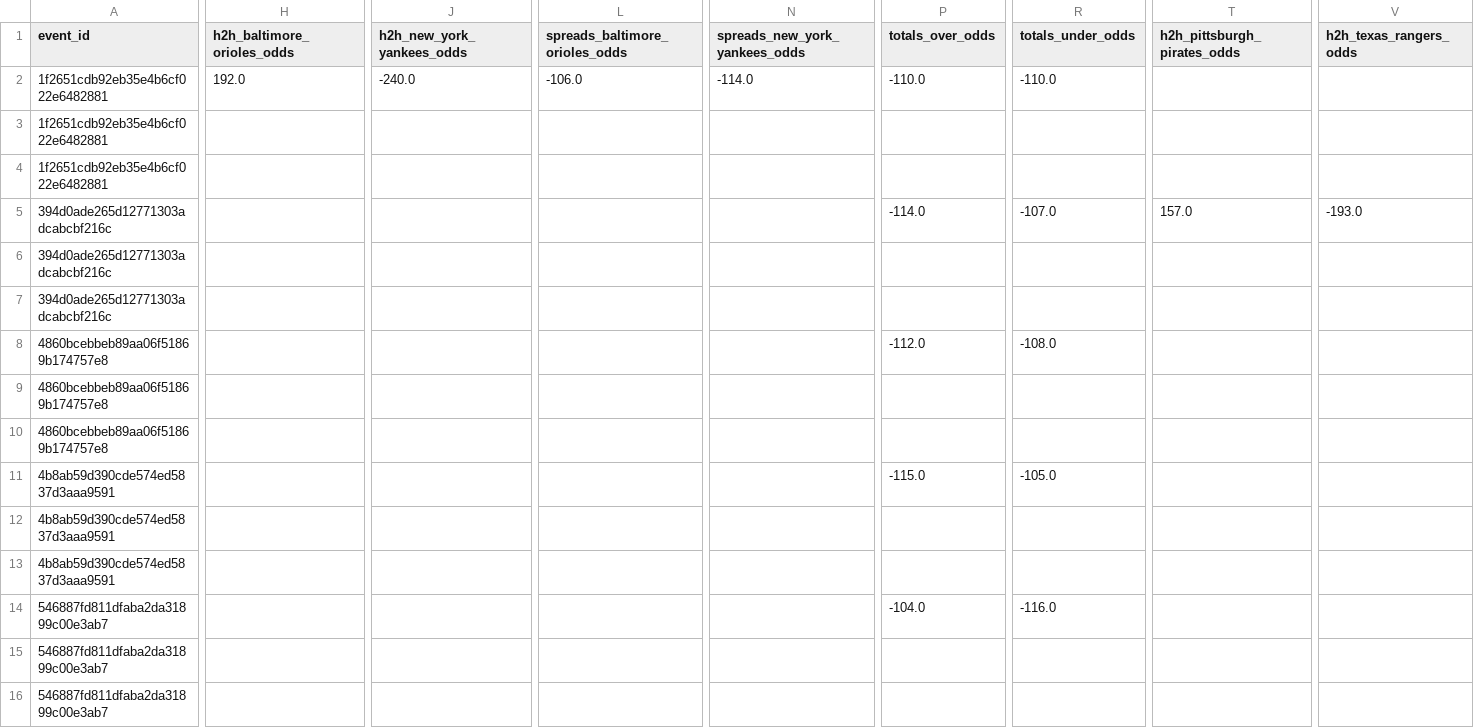
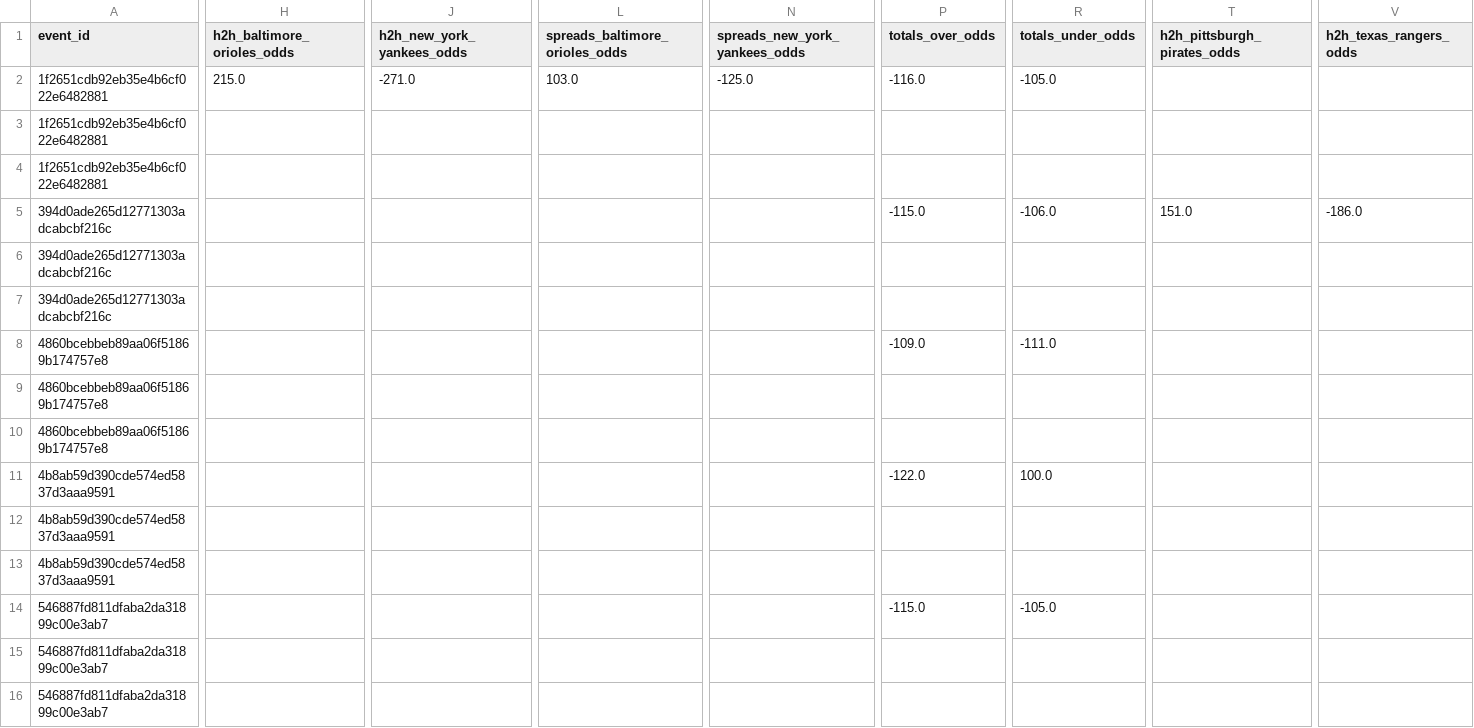
Before and after one commit to radgator13/odds-api-analyze, a CSV file: data/flat_combined_teams_pitchers_batters.csv, drawn as a sheet; only a part is shown, gaps mark what is left out; the diff covers the shown part only; the diff names each change by its address in the sheet, - before the commit and + after, or states it on an @@ line.

```diff
--- a/data/flat_combined_teams_pitchers_batters.csv
+++ b/data/flat_combined_teams_pitchers_batters.csv
-H2 (h2h_baltimore_orioles_odds): 192.0
+H2 (h2h_baltimore_orioles_odds): 215.0
-J2 (h2h_new_york_yankees_odds): -240.0
+J2 (h2h_new_york_yankees_odds): -271.0
-L2 (spreads_baltimore_orioles_odds): -106.0
+L2 (spreads_baltimore_orioles_odds): 103.0
-N2 (spreads_new_york_yankees_odds): -114.0
+N2 (spreads_new_york_yankees_odds): -125.0
-P2 (totals_over_odds): -110.0
+P2 (totals_over_odds): -116.0
-R2 (totals_under_odds): -110.0
+R2 (totals_under_odds): -105.0
-P5 (totals_over_odds): -114.0
+P5 (totals_over_odds): -115.0
-R5 (totals_under_odds): -107.0
+R5 (totals_under_odds): -106.0
-T5 (h2h_pittsburgh_pirates_odds): 157.0
+T5 (h2h_pittsburgh_pirates_odds): 151.0
-V5 (h2h_texas_rangers_odds): -193.0
+V5 (h2h_texas_rangers_odds): -186.0
-P8 (totals_over_odds): -112.0
+P8 (totals_over_odds): -109.0
-R8 (totals_under_odds): -108.0
+R8 (totals_under_odds): -111.0
-P11 (totals_over_odds): -115.0
+P11 (totals_over_odds): -122.0
-R11 (totals_under_odds): -105.0
+R11 (totals_under_odds): 100.0
-P14 (totals_over_odds): -104.0
+P14 (totals_over_odds): -115.0
-R14 (totals_under_odds): -116.0
+R14 (totals_under_odds): -105.0
```
Also changed, not shown: 69 edited cells elsewhere in this file, data/betonline_team_lines.csv, 5 other files.
